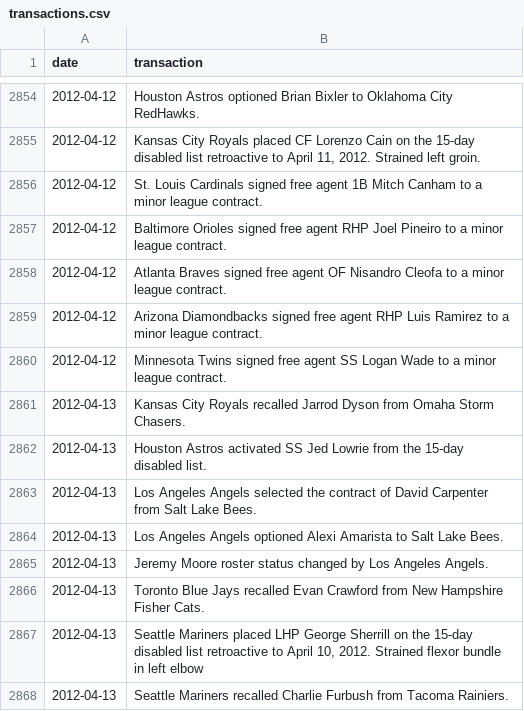
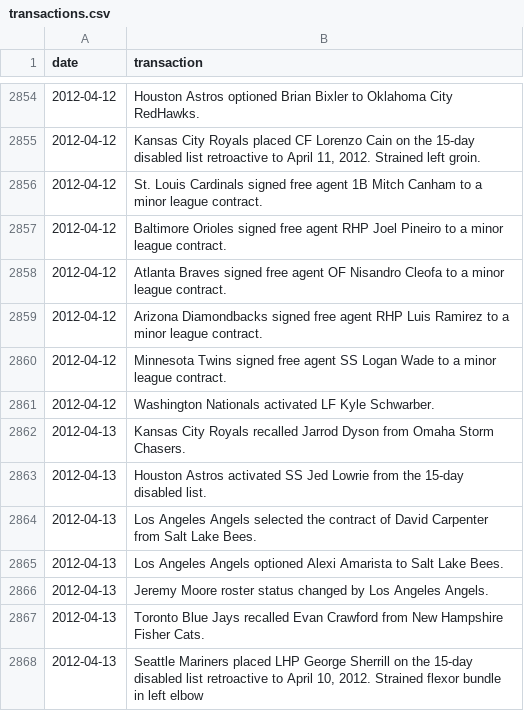
Before and after one commit to dmolitor/mlb-data, a CSV file: transactions/2012/transactions.csv, drawn as a sheet; only a part is shown, gaps mark what is left out; the shorter side is filled out with more unchanged rows.

Commit message:
Updating all transactions to May 1

```diff
--- a/transactions/2012/transactions.csv
+++ b/transactions/2012/transactions.csv
@@ -2860,2 +2860,3 @@ date,transaction
 2012-04-12,Minnesota Twins signed free agent SS Logan Wade to a minor league contract.
+2012-04-12,Washington Nationals activated LF Kyle Schwarber.
 2012-04-13,Kansas City Royals recalled Jarrod Dyson from Omaha Storm Chasers.
```
Also changed, not shown: transactions/2016/transactions.csv, transactions/2017/transactions.csv, 4 other files.
